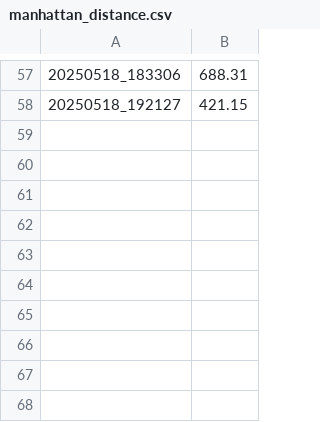
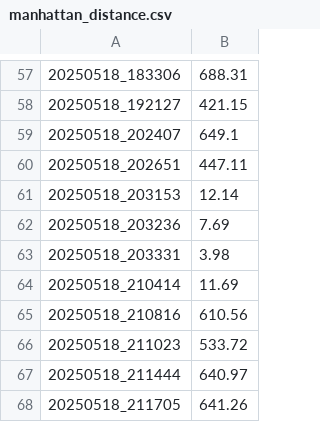
Before and after one commit to HorusXIV/Robot_Challenge, a CSV file: manhattan_distance.csv, drawn as a sheet; only a part is shown, gaps mark what is left out; the diff names each change by its address in the sheet, - before the commit and + after, or states it on an @@ line.

```diff
--- a/manhattan_distance.csv
+++ b/manhattan_distance.csv
+row 59: 20250518_202407 | 649.1
+row 60: 20250518_202651 | 447.11
+row 61: 20250518_203153 | 12.14
+row 62: 20250518_203236 | 7.69
+row 63: 20250518_203331 | 3.98
+row 64: 20250518_210414 | 11.69
+row 65: 20250518_210816 | 610.56
+row 66: 20250518_211023 | 533.72
+row 67: 20250518_211444 | 640.97
+row 68: 20250518_211705 | 641.26
```
Also changed, not shown: zumi_log.csv, 4 other files.
